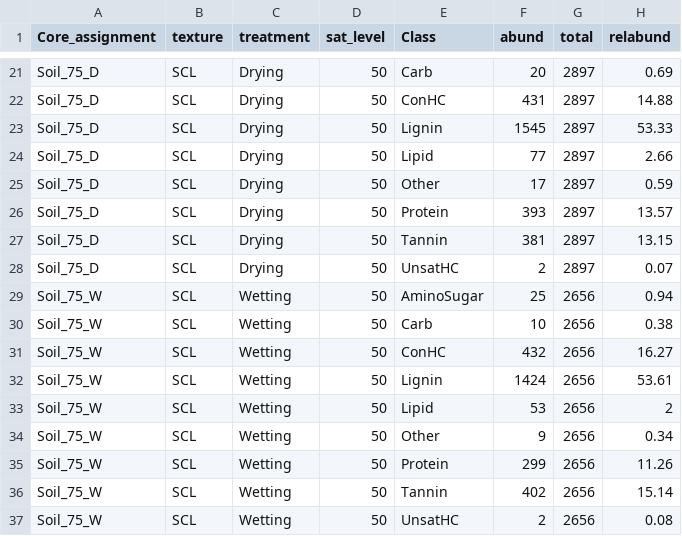
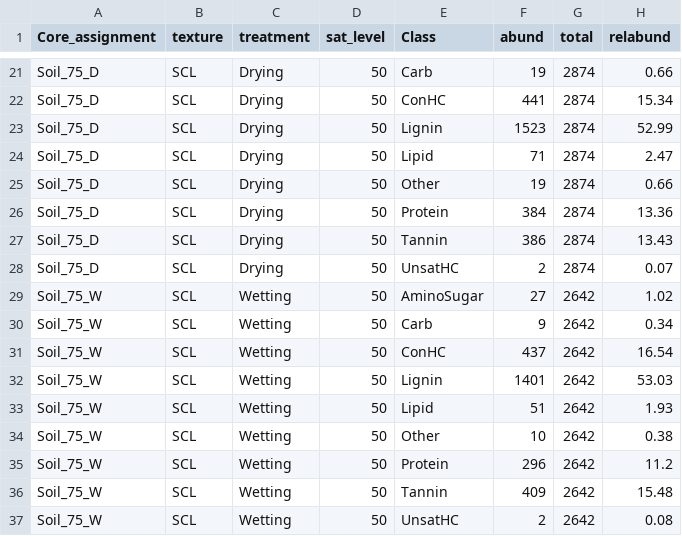
Before and after one commit to kaizadp/hysteresis_and_soil_carbon, a CSV file: data/processed/fticr_relabund.csv, drawn as a sheet; only a part is shown, gaps mark what is left out; the diff covers the shown part only.

```diff
--- a/data/processed/fticr_relabund.csv
+++ b/data/processed/fticr_relabund.csv
@@ -21,17 +21,17 @@
-"Soil_75_D","SCL","Drying",50,"Carb",20,2897,0.69
-"Soil_75_D","SCL","Drying",50,"ConHC",431,2897,14.88
-"Soil_75_D","SCL","Drying",50,"Lignin",1545,2897,53.33
-"Soil_75_D","SCL","Drying",50,"Lipid",77,2897,2.66
-"Soil_75_D","SCL","Drying",50,"Other",17,2897,0.59
-"Soil_75_D","SCL","Drying",50,"Protein",393,2897,13.57
-"Soil_75_D","SCL","Drying",50,"Tannin",381,2897,13.15
-"Soil_75_D","SCL","Drying",50,"UnsatHC",2,2897,0.07
-"Soil_75_W","SCL","Wetting",50,"AminoSugar",25,2656,0.94
-"Soil_75_W","SCL","Wetting",50,"Carb",10,2656,0.38
-"Soil_75_W","SCL","Wetting",50,"ConHC",432,2656,16.27
-"Soil_75_W","SCL","Wetting",50,"Lignin",1424,2656,53.61
-"Soil_75_W","SCL","Wetting",50,"Lipid",53,2656,2
-"Soil_75_W","SCL","Wetting",50,"Other",9,2656,0.34
-"Soil_75_W","SCL","Wetting",50,"Protein",299,2656,11.26
-"Soil_75_W","SCL","Wetting",50,"Tannin",402,2656,15.14
-"Soil_75_W","SCL","Wetting",50,"UnsatHC",2,2656,0.08
+"Soil_75_D","SCL","Drying",50,"Carb",19,2874,0.66
+"Soil_75_D","SCL","Drying",50,"ConHC",441,2874,15.34
+"Soil_75_D","SCL","Drying",50,"Lignin",1523,2874,52.99
+"Soil_75_D","SCL","Drying",50,"Lipid",71,2874,2.47
+"Soil_75_D","SCL","Drying",50,"Other",19,2874,0.66
+"Soil_75_D","SCL","Drying",50,"Protein",384,2874,13.36
+"Soil_75_D","SCL","Drying",50,"Tannin",386,2874,13.43
+"Soil_75_D","SCL","Drying",50,"UnsatHC",2,2874,0.07
+"Soil_75_W","SCL","Wetting",50,"AminoSugar",27,2642,1.02
+"Soil_75_W","SCL","Wetting",50,"Carb",9,2642,0.34
+"Soil_75_W","SCL","Wetting",50,"ConHC",437,2642,16.54
+"Soil_75_W","SCL","Wetting",50,"Lignin",1401,2642,53.03
+"Soil_75_W","SCL","Wetting",50,"Lipid",51,2642,1.93
+"Soil_75_W","SCL","Wetting",50,"Other",10,2642,0.38
+"Soil_75_W","SCL","Wetting",50,"Protein",296,2642,11.2
+"Soil_75_W","SCL","Wetting",50,"Tannin",409,2642,15.48
+"Soil_75_W","SCL","Wetting",50,"UnsatHC",2,2642,0.08
```
Also changed, not shown: 1 removed row and 139 edited cells elsewhere in this file, data/processed/fticr_longform.csv, 7 other files.
